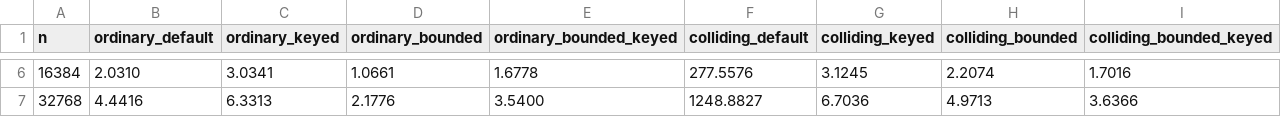
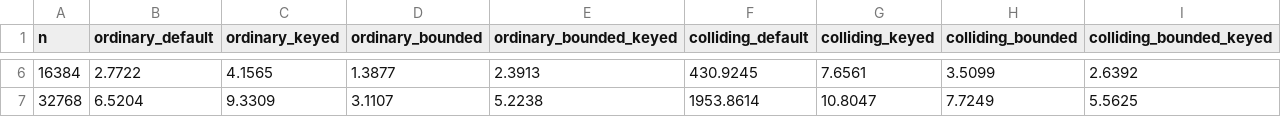
Before and after one commit to adhyan-jain/cdesproject, a CSV file: manuscript/figures/source/data_flood.csv, drawn as a sheet; only a part is shown, gaps mark what is left out; the diff covers the shown part only.

```diff
--- a/manuscript/figures/source/data_flood.csv
+++ b/manuscript/figures/source/data_flood.csv
@@ -6,2 +6,2 @@ n,ordinary_default,ordinary_keyed,ordinary_bounded,ordinary_bounded_keyed,collid
-16384,2.0310,3.0341,1.0661,1.6778,277.5576,3.1245,2.2074,1.7016
-32768,4.4416,6.3313,2.1776,3.5400,1248.8827,6.7036,4.9713,3.6366
+16384,2.7722,4.1565,1.3877,2.3913,430.9245,7.6561,3.5099,2.6392
+32768,6.5204,9.3309,3.1107,5.2238,1953.8614,10.8047,7.7249,5.5625
```
Also changed, not shown: 32 edited cells elsewhere in this file, 58 other files.
